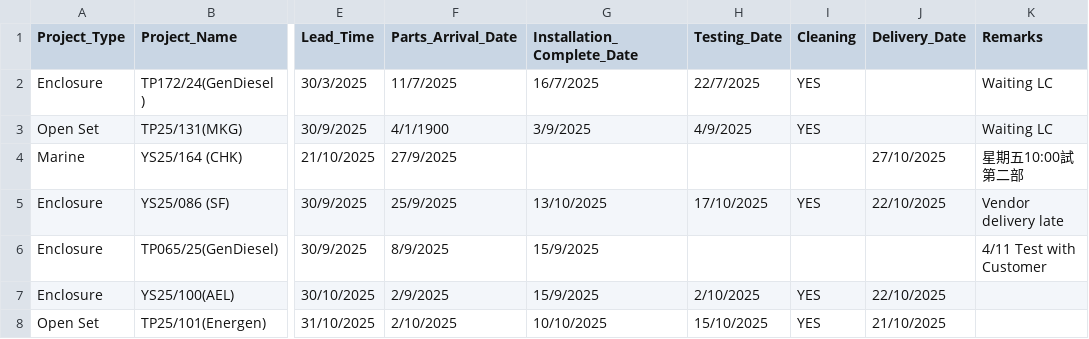
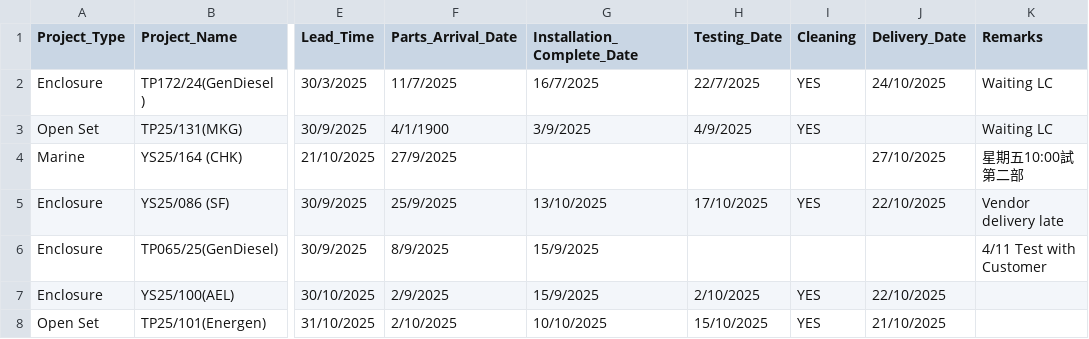
Before and after one commit to goldenfootballboy-create/yip-shing-dashboard, a CSV file: projects.csv, drawn as a sheet; only a part is shown, gaps mark what is left out; the diff names each change by its address in the sheet, - before the commit and + after, or states it on an @@ line.

Commit message:
Update projects.csv

```diff
--- a/projects.csv
+++ b/projects.csv
-J2 (Delivery_Date): (empty)
+J2 (Delivery_Date): 24/10/2025
```
